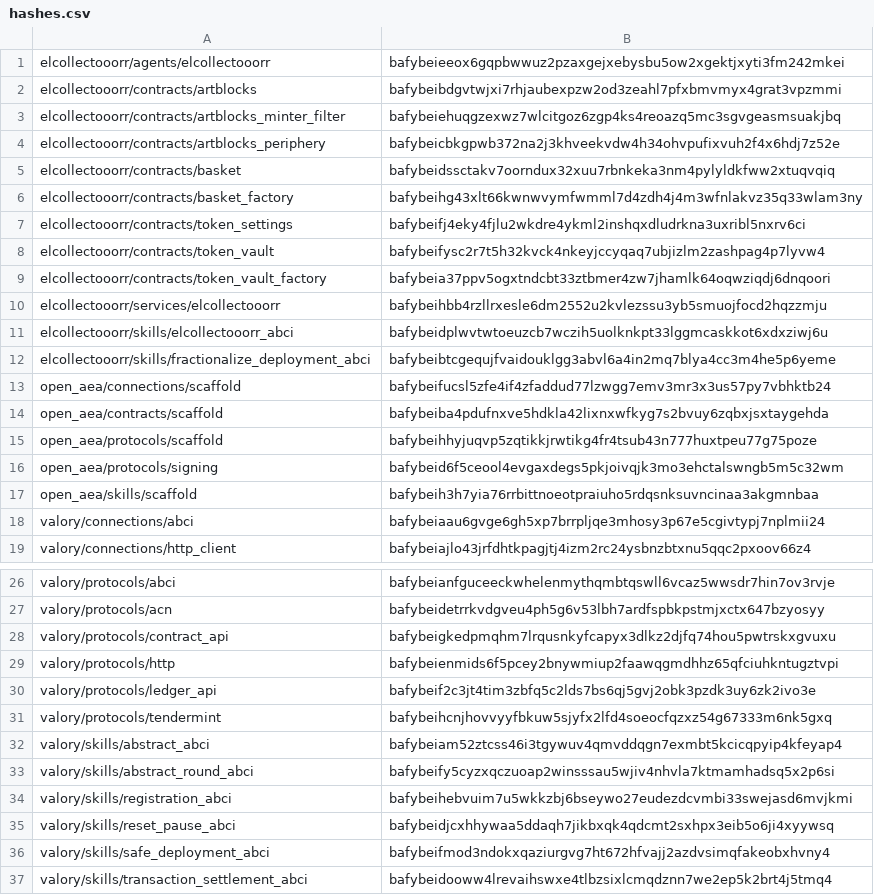
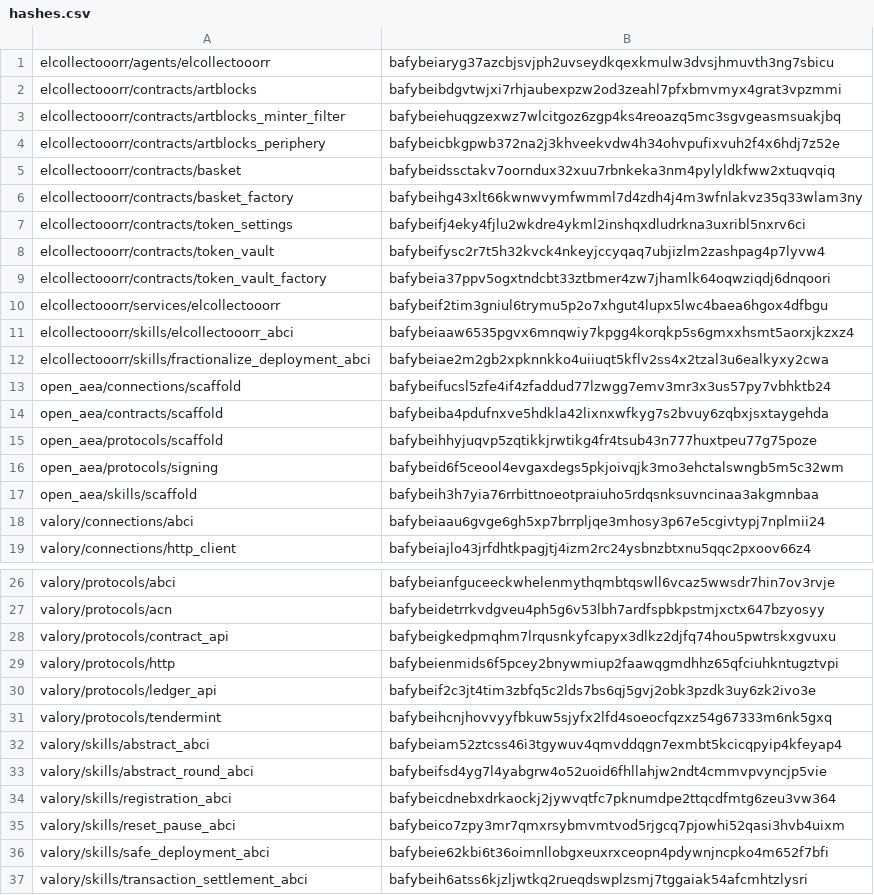
Before and after one commit to valory-xyz/agent-academy-1, a CSV file: packages/hashes.csv, drawn as a sheet; only a part is shown, gaps mark what is left out.

```diff
--- a/packages/hashes.csv
+++ b/packages/hashes.csv
@@ -1,2 +1,2 @@
-elcollectooorr/agents/elcollectooorr,bafybeieeox6gqpbwwuz2pzaxgejxebysbu5ow2xgektjxyti3fm242mkei
+elcollectooorr/agents/elcollectooorr,bafybeiaryg37azcbjsvjph2uvseydkqexkmulw3dvsjhmuvth3ng7sbicu
 elcollectooorr/contracts/artblocks,bafybeibdgvtwjxi7rhjaubexpzw2od3zeahl7pfxbmvmyx4grat3vpzmmi
@@ -9,5 +9,5 @@ elcollectooorr/contracts/token_vault,bafybeifysc2r7t5h32kvck4nkeyjccyqaq7ubjizlm
 elcollectooorr/contracts/token_vault_factory,bafybeia37ppv5ogxtndcbt33ztbmer4zw7jhamlk64oqwziqdj6dnqoori
-elcollectooorr/services/elcollectooorr,bafybeihbb4rzllrxesle6dm2552u2kvlezssu3yb5smuojfocd2hqzzmju
-elcollectooorr/skills/elcollectooorr_abci,bafybeidplwvtwtoeuzcb7wczih5uolknkpt33lggmcaskkot6xdxziwj6u
-elcollectooorr/skills/fractionalize_deployment_abci,bafybeibtcgequjfvaidouklgg3abvl6a4in2mq7blya4cc3m4he5p6yeme
+elcollectooorr/services/elcollectooorr,bafybeif2tim3gniul6trymu5p2o7xhgut4lupx5lwc4baea6hgox4dfbgu
+elcollectooorr/skills/elcollectooorr_abci,bafybeiaaw6535pgvx6mnqwiy7kpgg4korqkp5s6gmxxhsmt5aorxjkzxz4
+elcollectooorr/skills/fractionalize_deployment_abci,bafybeiae2m2gb2xpknnkko4uiiuqt5kflv2ss4x2tzal3u6ealkyxy2cwa
 open_aea/connections/scaffold,bafybeifucsl5zfe4if4zfaddud77lzwgg7emv3mr3x3us57py7vbhktb24
@@ -32,6 +32,6 @@ valory/protocols/tendermint,bafybeihcnjhovvyyfbkuw5sjyfx2lfd4soeocfqzxz54g67333m
 valory/skills/abstract_abci,bafybeiam52ztcss46i3tgywuv4qmvddqgn7exmbt5kcicqpyip4kfeyap4
-valory/skills/abstract_round_abci,bafybeify5cyzxqczuoap2winsssau5wjiv4nhvla7ktmamhadsq5x2p6si
-valory/skills/registration_abci,bafybeihebvuim7u5wkkzbj6bseywo27eudezdcvmbi33swejasd6mvjkmi
-valory/skills/reset_pause_abci,bafybeidjcxhhywaa5ddaqh7jikbxqk4qdcmt2sxhpx3eib5o6ji4xyywsq
-valory/skills/safe_deployment_abci,bafybeifmod3ndokxqaziurgvg7ht672hfvajj2azdvsimqfakeobxhvny4
-valory/skills/transaction_settlement_abci,bafybeidooww4lrevaihswxe4tlbzsixlcmqdznn7we2ep5k2brt4j5tmq4
+valory/skills/abstract_round_abci,bafybeifsd4yg7l4yabgrw4o52uoid6fhllahjw2ndt4cmmvpvyncjp5vie
+valory/skills/registration_abci,bafybeicdnebxdrkaockj2jywvqtfc7pknumdpe2ttqcdfmtg6zeu3vw364
+valory/skills/reset_pause_abci,bafybeico7zpy3mr7qmxrsybmvmtvod5rjgcq7pjowhi52qasi3hvb4uixm
+valory/skills/safe_deployment_abci,bafybeie62kbi6t36oimnllobgxeuxrxceopn4pdywnjncpko4m652f7bfi
+valory/skills/transaction_settlement_abci,bafybeih6atss6kjzljwtkq2rueqdswplzsmj7tggaiak54afcmhtzlysri
```
Also changed, not shown: 11 other files.
